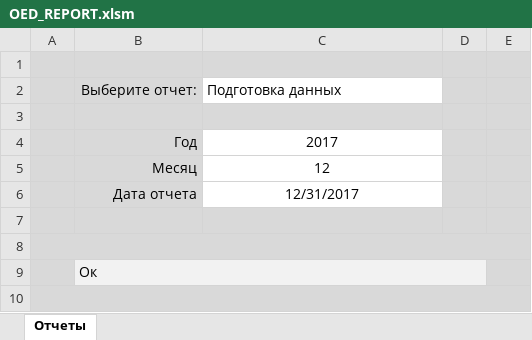
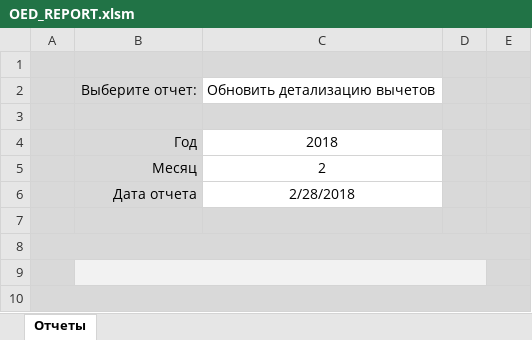
Before and after one commit to ZVlad1980/excel_api, an Excel workbook: xls/OED_REPORT.xlsm, sheet Отчеты, drawn as a sheet; values as stored, in another font and other column widths than the file's, no borders; charts and pictures and table styles not drawn; the diff names each change by its address in the sheet, - before the commit and + after, or states it on an @@ line.

```diff
--- a/xls/OED_REPORT.xlsm (sheet Отчеты)
+++ b/xls/OED_REPORT.xlsm (sheet Отчеты)
-C2: Подготовка данных
+C2: Обновить детализацию вычетов
-C4: 2017
+C4: 2018
-C5: 12
+C5: 2
-C6: 12/31/2017
+C6: 2/28/2018
-B9: Ок
+B9: (empty)
```
Also changed, not shown: 9 other files.
